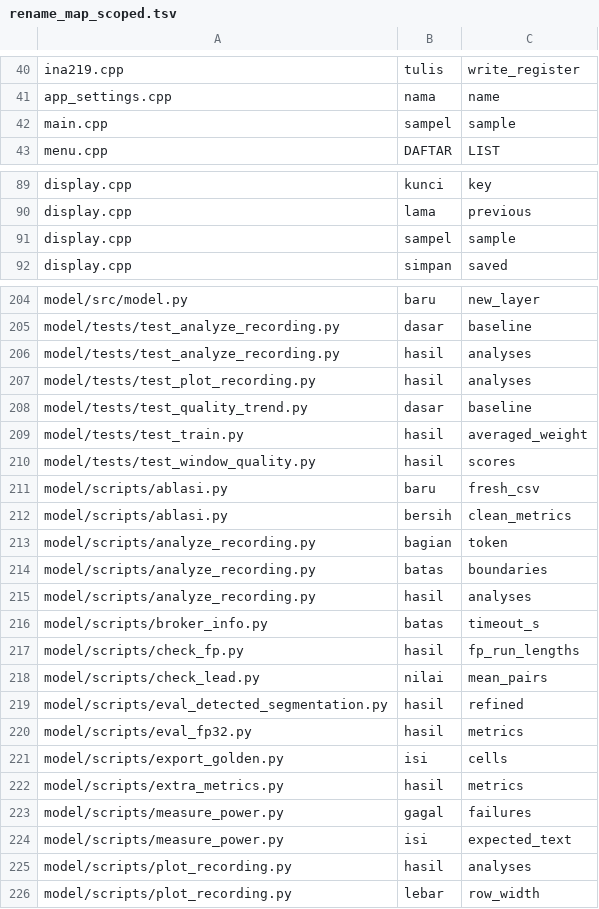
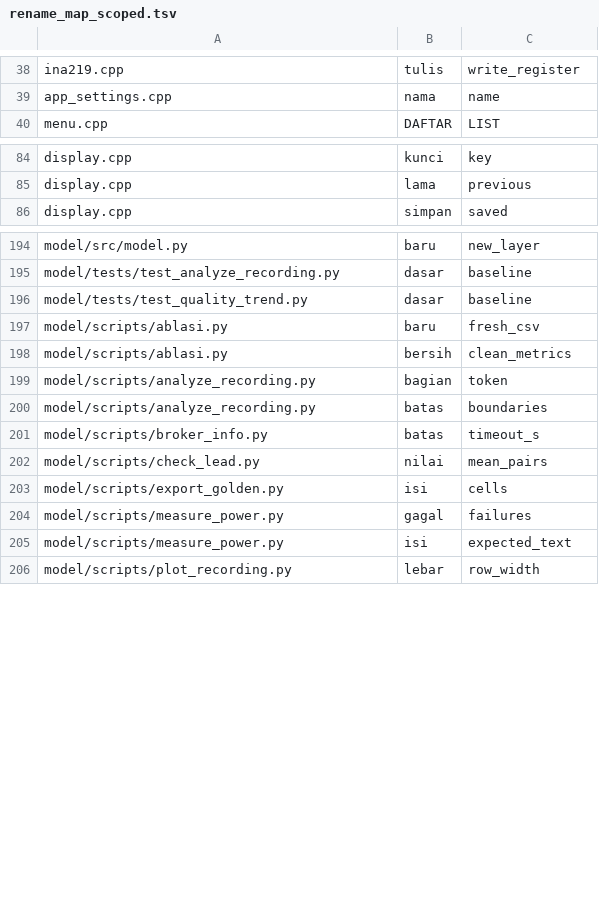
Before and after one commit to mrrizaldi/projek-akhir, a TSV file: scripts/rename_map_scoped.tsv, drawn as a sheet; only a part is shown, gaps mark what is left out; removed rows and columns are numbered as before the commit, all else as after; the diff covers the shown part only; the diff names each change by its address in the sheet, - before the commit and + after, or states it on an @@ line.

```diff
--- a/scripts/rename_map_scoped.tsv
+++ b/scripts/rename_map_scoped.tsv
-row 42: main.cpp | sampel | sample
-row 91: display.cpp | sampel | sample
-row 206: model/tests/test_analyze_recording.py | hasil | analyses
-row 207: model/tests/test_plot_recording.py | hasil | analyses
-row 209: model/tests/test_train.py | hasil | averaged_weight
-row 210: model/tests/test_window_quality.py | hasil | scores
-row 215: model/scripts/analyze_recording.py | hasil | analyses
-row 217: model/scripts/check_fp.py | hasil | fp_run_lengths
-row 219: model/scripts/eval_detected_segmentation.py | hasil | refined
-row 220: model/scripts/eval_fp32.py | hasil | metrics
-row 222: model/scripts/extra_metrics.py | hasil | metrics
-row 225: model/scripts/plot_recording.py | hasil | analyses
```
Also changed, not shown: 22 added rows and 19 removed rows elsewhere in this file, 4 other files.
